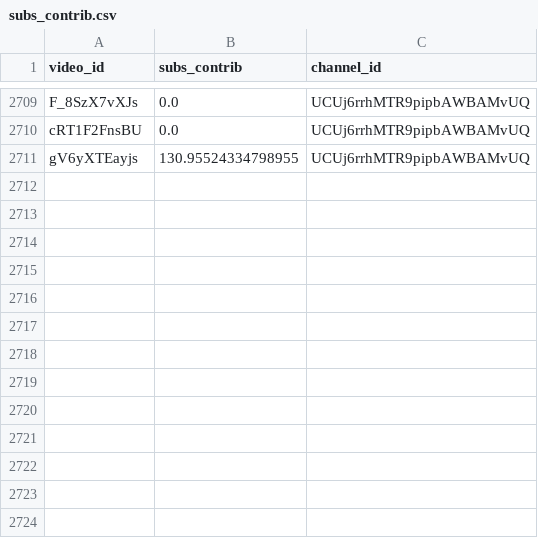
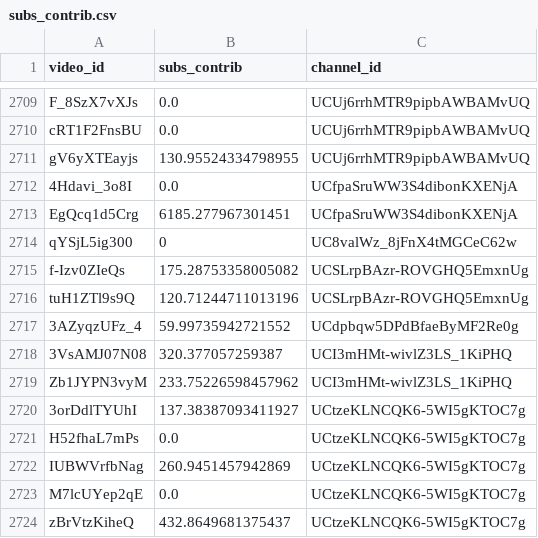
Before and after one commit to iam-hyo/VPI_visalization, a CSV file: data/subs_contrib.csv, drawn as a sheet; only a part is shown, gaps mark what is left out; the diff names each change by its address in the sheet, - before the commit and + after, or states it on an @@ line.

```diff
--- a/data/subs_contrib.csv
+++ b/data/subs_contrib.csv
+row 2712: 4Hdavi_3o8I | 0.0 | UCfpaSruWW3S4dibonKXENjA
+row 2713: EgQcq1d5Crg | 6185.277967301451 | UCfpaSruWW3S4dibonKXENjA
+row 2714: qYSjL5ig300 | 0 | UC8valWz_8jFnX4tMGCeC62w
+row 2715: f-Izv0ZIeQs | 175.28753358005082 | UCSLrpBAzr-ROVGHQ5EmxnUg
+row 2716: tuH1ZTl9s9Q | 120.71244711013196 | UCSLrpBAzr-ROVGHQ5EmxnUg
+row 2717: 3AZyqzUFz_4 | 59.99735942721552 | UCdpbqw5DPdBfaeByMF2Re0g
+row 2718: 3VsAMJ07N08 | 320.377057259387 | UCI3mHMt-wivlZ3LS_1KiPHQ
+row 2719: Zb1JYPN3vyM | 233.75226598457962 | UCI3mHMt-wivlZ3LS_1KiPHQ
+row 2720: 3orDdlTYUhI | 137.38387093411927 | UCtzeKLNCQK6-5WI5gKTOC7g
+row 2721: H52fhaL7mPs | 0.0 | UCtzeKLNCQK6-5WI5gKTOC7g
+row 2722: IUBWVrfbNag | 260.9451457942869 | UCtzeKLNCQK6-5WI5gKTOC7g
+row 2723: M7lcUYep2qE | 0.0 | UCtzeKLNCQK6-5WI5gKTOC7g
+row 2724: zBrVtzKiheQ | 432.8649681375437 | UCtzeKLNCQK6-5WI5gKTOC7g
```
Also changed, not shown: 3 other files.
